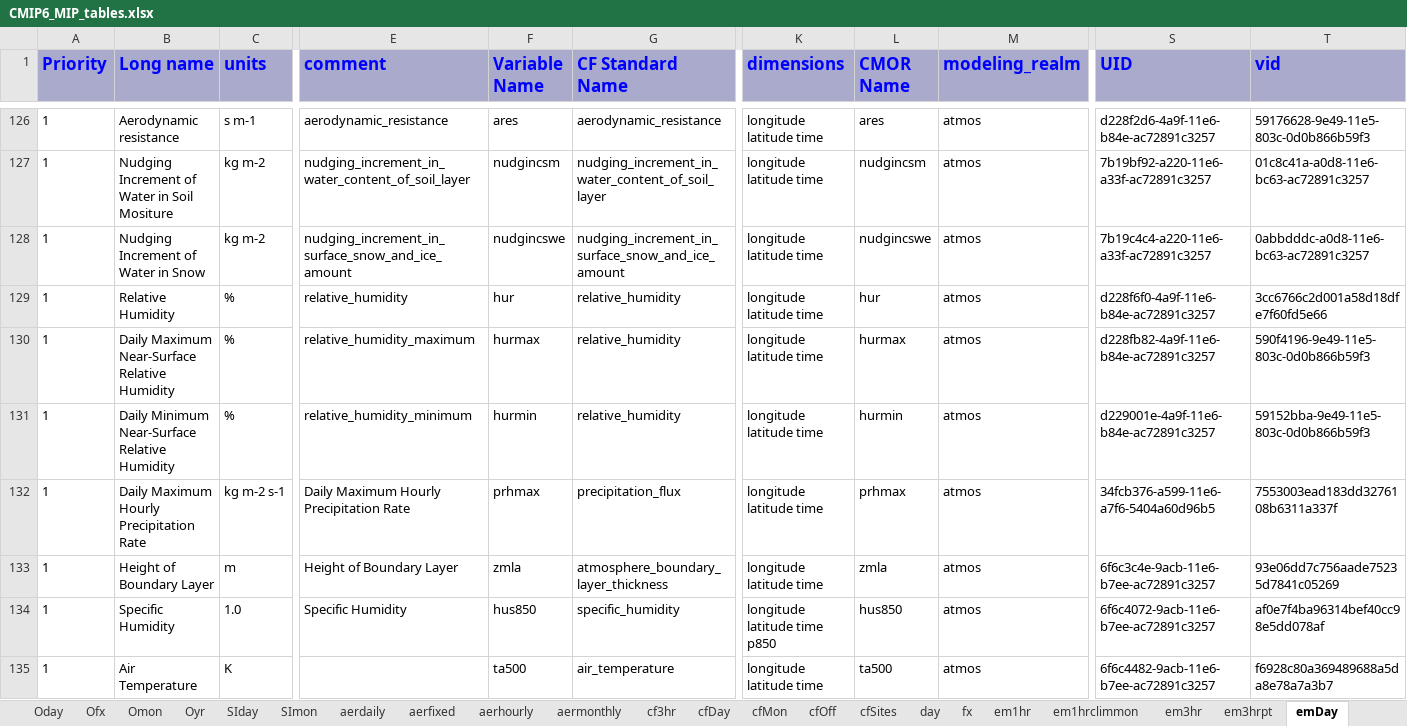
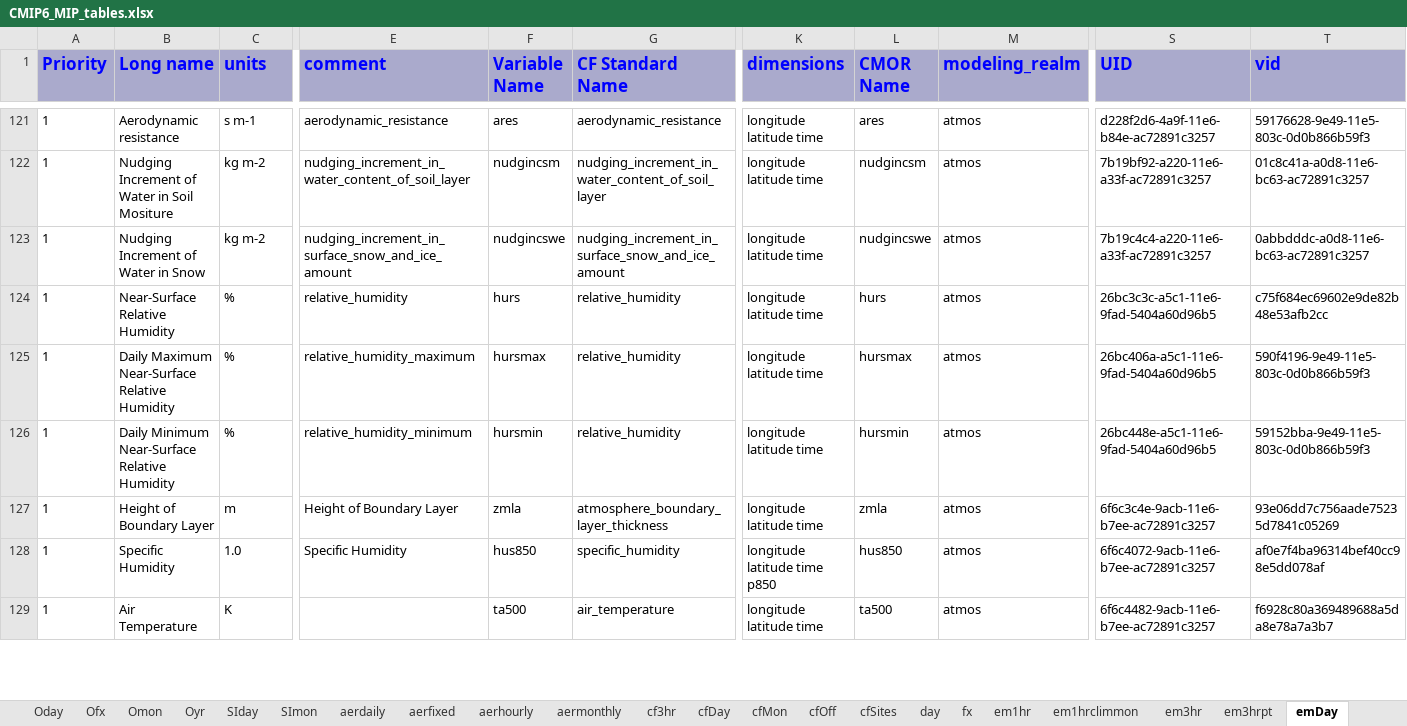
Before and after one commit to zklaus-cmip6/CMIP6dreq, an Excel workbook: dreqPy/docs/CMIP6_MIP_tables.xlsx, sheet emDay, drawn as a sheet; only a part is shown, gaps mark what is left out; values as stored, in another font and other column widths than the file's, no borders; removed rows and columns are numbered as before the commit, all else as after; rows hold the shown columns only; the diff covers the shown part only; the diff names each change by its address in the sheet, - before the commit and + after, or states it on an @@ line.

```diff
--- a/dreqPy/docs/CMIP6_MIP_tables.xlsx (sheet emDay)
+++ b/dreqPy/docs/CMIP6_MIP_tables.xlsx (sheet emDay)
-B124 (Long name): Relative Humidity
+B124 (Long name): Near-Surface Relative Humidity
-F124 (Variable Name): hur
+F124 (Variable Name): hurs
-L124 (CMOR Name): hur
+L124 (CMOR Name): hurs
-S124 (UID): d228f6f0-4a9f-11e6-b84e-ac72891c3257
+S124 (UID): 26bc3c3c-a5c1-11e6-9fad-5404a60d96b5
-T124 (vid): 3cc6766c2d001a58d18dfe7f60fd5e66
+T124 (vid): c75f684ec69602e9de82b48e53afb2cc
-F125 (Variable Name): hurmax
+F125 (Variable Name): hursmax
-L125 (CMOR Name): hurmax
+L125 (CMOR Name): hursmax
-S125 (UID): d228fb82-4a9f-11e6-b84e-ac72891c3257
+S125 (UID): 26bc406a-a5c1-11e6-9fad-5404a60d96b5
-F126 (Variable Name): hurmin
+F126 (Variable Name): hursmin
-L126 (CMOR Name): hurmin
+L126 (CMOR Name): hursmin
-S126 (UID): d229001e-4a9f-11e6-b84e-ac72891c3257
+S126 (UID): 26bc448e-a5c1-11e6-9fad-5404a60d96b5
-row 132: 1 | Daily Maximum Hourly Precipitation Rate | kg m-2 s-1 | Daily Maximum Hourly Precipitation Rate | prhmax | precipitation_flux | longitude latitude time | prhmax | atmos | 34fcb376-a599-11e6-a7f6-5404a60d96b5 | 7553003ead183dd3276108b6311a337f
```
Also changed, not shown: 1 added row, 9 removed rows and 6 edited cells elsewhere in this sheet, sheet emMon, sheet emMonZ, sheet em3hr, sheet SIday, sheet 6hrPlev, sheet em3hrpt, 17 more sheets, 4 other files.
